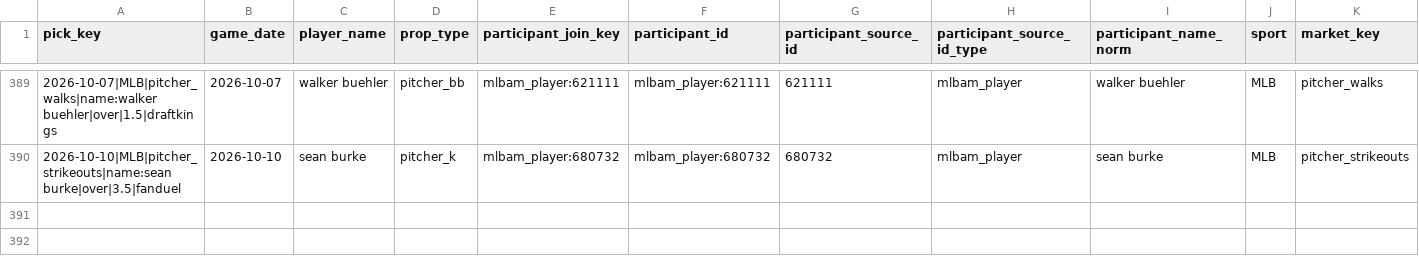
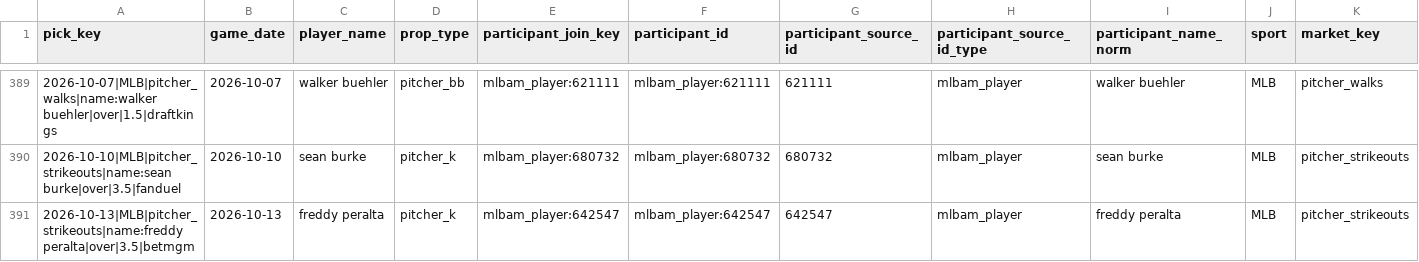
Before and after one commit to Ethrogo/proGramble, a CSV file: MLB/data/tracking/official_picks_profit_report.csv, drawn as a sheet; only a part is shown, gaps mark what is left out; rows hold the shown columns only; the diff names each change by its address in the sheet, - before the commit and + after, or states it on an @@ line.

```diff
--- a/MLB/data/tracking/official_picks_profit_report.csv
+++ b/MLB/data/tracking/official_picks_profit_report.csv
+row 391: 2026-10-13|MLB|pitcher_strikeouts|name:freddy peralta|over|3.5|betmgm | 2026-10-13 | freddy peralta | pitcher_k | mlbam_player:642547 | mlbam_player:642547 | 642547 | mlbam_player | freddy peralta | MLB | pitcher_strikeouts
```
Also changed, not shown: MLB/data/tracking/official_picks_history.csv, MLB/data/tracking/official_picks_profit_by_book.csv, 10 other files.
